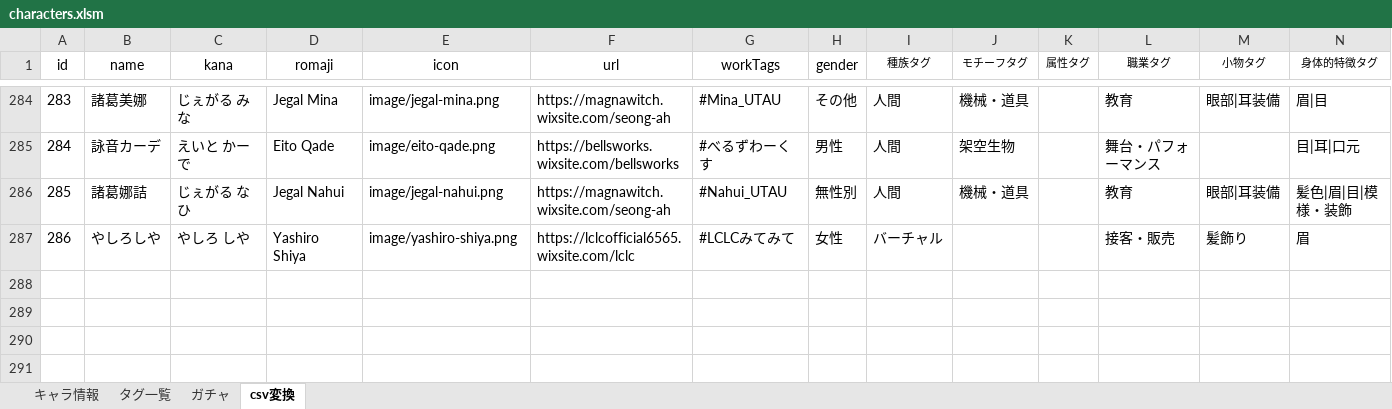
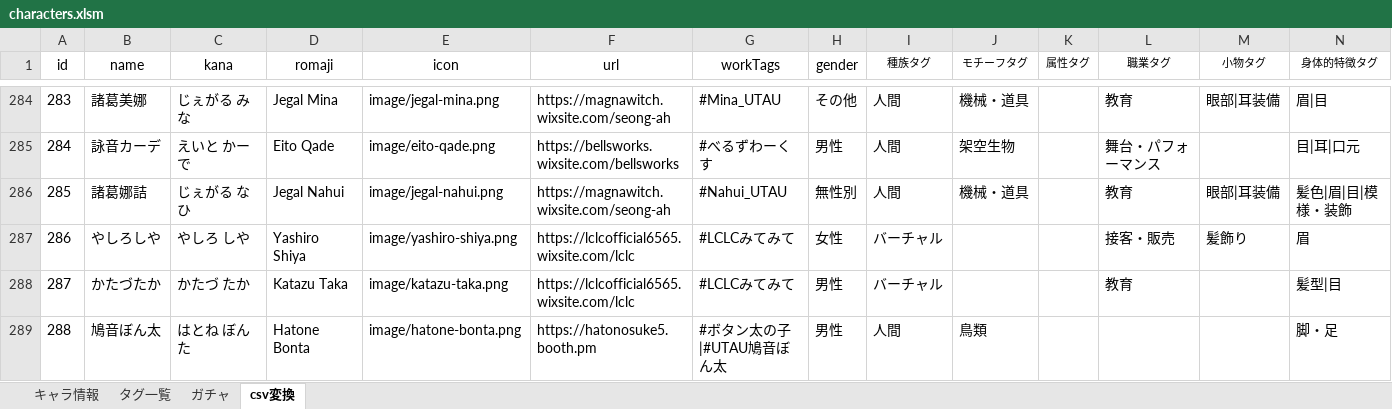
Before and after one commit to nyaruru-02/UTAU-Character-Icon-Library, an Excel workbook: data/characters.xlsm, sheet csv変換, drawn as a sheet; only a part is shown, gaps mark what is left out; values as stored, in another font and other column widths than the file's, no borders; table styles not drawn; the diff names each change by its address in the sheet, - before the commit and + after, or states it on an @@ line.

```diff
--- a/data/characters.xlsm (sheet csv変換)
+++ b/data/characters.xlsm (sheet csv変換)
+row 288: 287 | かたづたか | かたづ たか | Katazu Taka | image/katazu-taka.png | https://lclcofficial6565.wixsite.com/lclc | #LCLCみてみて | 男性 | バーチャル |  |  | 教育 |  | 髪型|目
+row 289: 288 | 鳩音ぼん太 | はとね ぼんた | Hatone Bonta | image/hatone-bonta.png | https://hatonosuke5.booth.pm | #ボタン太の子|#UTAU鳩音ぼん太 | 男性 | 人間 | 鳥類 |  |  |  | 脚・足
```
Also changed, not shown: sheet キャラ情報, sheet ガチャ, sheet タグ一覧, hidden cells, 2 other files.
